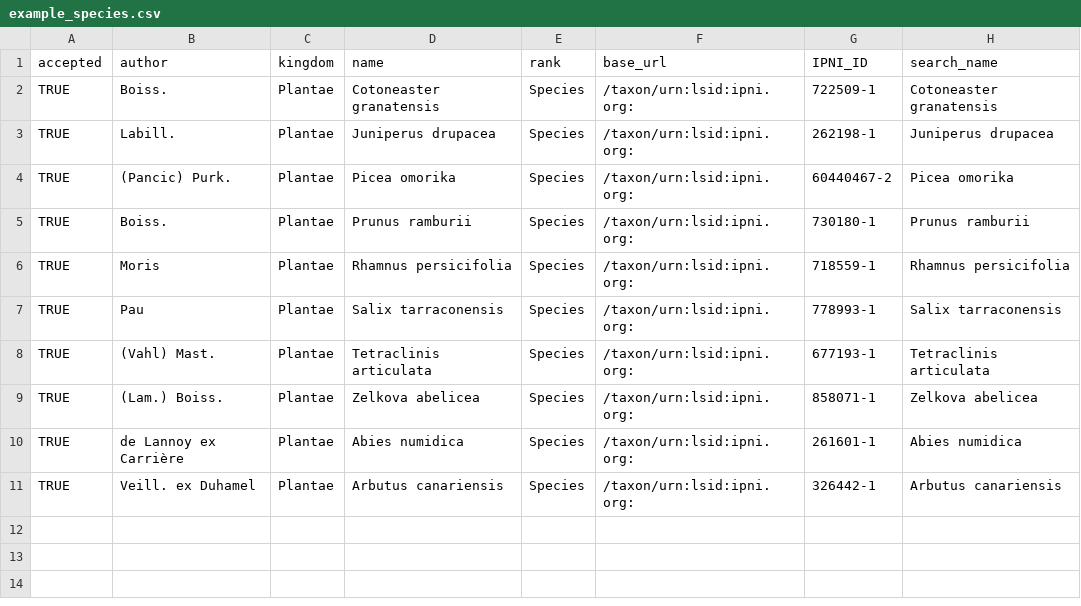
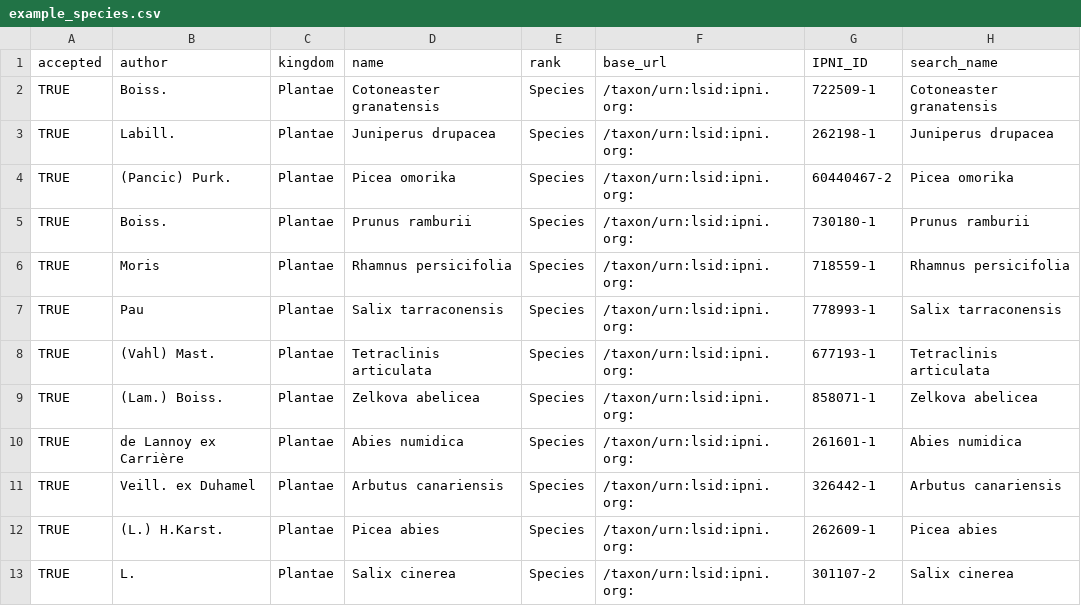
Before and after one commit to stevenpbachman/ThreatAssessR, a CSV file: outputs/example_species.csv, drawn as a sheet; the diff names each change by its address in the sheet, - before the commit and + after, or states it on an @@ line.

```diff
--- a/outputs/example_species.csv
+++ b/outputs/example_species.csv
+row 12: TRUE | (L.) H.Karst. | Plantae | Picea abies | Species | /taxon/urn:lsid:ipni.org: | 262609-1 | Picea abies
+row 13: TRUE | L. | Plantae | Salix cinerea | Species | /taxon/urn:lsid:ipni.org: | 301107-2 | Salix cinerea
```
Also changed, not shown: outputs/Results.csv, 9 other files.
